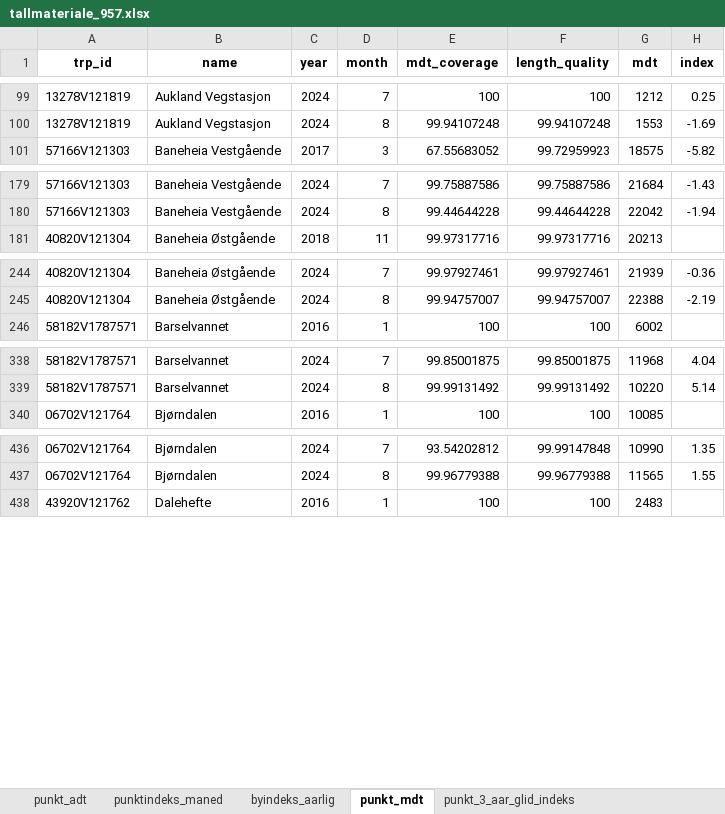
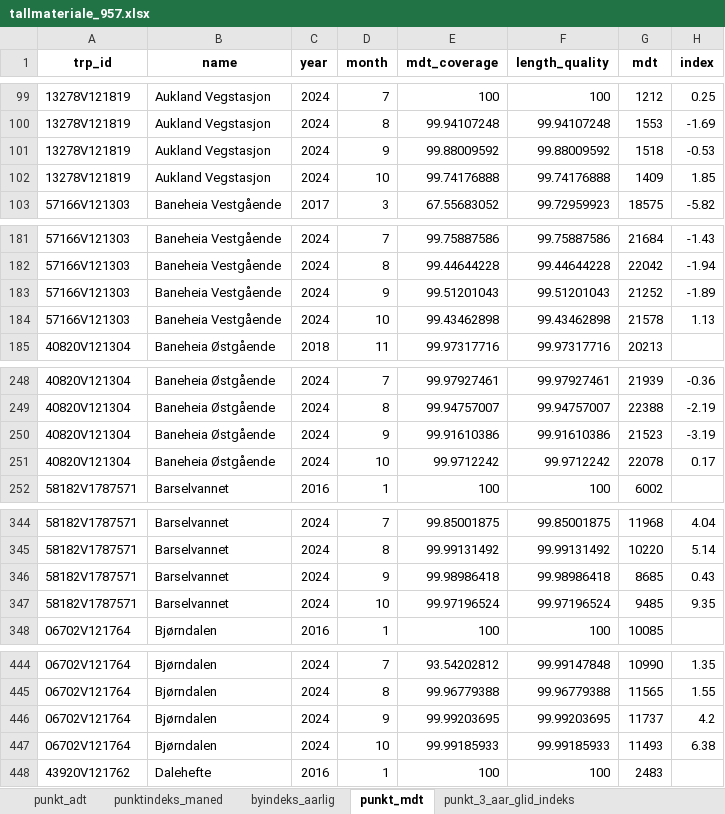
Before and after one commit to snohan/byindeks, an Excel workbook: data_indexpoints_tidy/tallmateriale_957.xlsx, sheet punkt_mdt, drawn as a sheet; only a part is shown, gaps mark what is left out; values as stored, in another font and other column widths than the file's, no borders; the diff covers the shown part only; the diff names each change by its address in the sheet, - before the commit and + after, or states it on an @@ line.

```diff
--- a/data_indexpoints_tidy/tallmateriale_957.xlsx (sheet punkt_mdt)
+++ b/data_indexpoints_tidy/tallmateriale_957.xlsx (sheet punkt_mdt)
+row 101: 13278V121819 | Aukland Vegstasjon | 2024 | 9 | 99.88009592 | 99.88009592 | 1518 | -0.53
+row 102: 13278V121819 | Aukland Vegstasjon | 2024 | 10 | 99.74176888 | 99.74176888 | 1409 | 1.85
+row 183: 57166V121303 | Baneheia Vestgående | 2024 | 9 | 99.51201043 | 99.51201043 | 21252 | -1.89
+row 184: 57166V121303 | Baneheia Vestgående | 2024 | 10 | 99.43462898 | 99.43462898 | 21578 | 1.13
+row 250: 40820V121304 | Baneheia Østgående | 2024 | 9 | 99.91610386 | 99.91610386 | 21523 | -3.19
+row 251: 40820V121304 | Baneheia Østgående | 2024 | 10 | 99.9712242 | 99.9712242 | 22078 | 0.17
+row 346: 58182V1787571 | Barselvannet | 2024 | 9 | 99.98986418 | 99.98986418 | 8685 | 0.43
+row 347: 58182V1787571 | Barselvannet | 2024 | 10 | 99.97196524 | 99.97196524 | 9485 | 9.35
+row 446: 06702V121764 | Bjørndalen | 2024 | 9 | 99.99203695 | 99.99203695 | 11737 | 4.2
+row 447: 06702V121764 | Bjørndalen | 2024 | 10 | 99.99185933 | 99.99185933 | 11493 | 6.38
```
Also changed, not shown: 48 added rows elsewhere in this sheet, sheet punkt_3_aar_glid_indeks, sheet punktindeks_maned, sheet by_3_aar_glid_indeks, sheet by_2_aar_glid_indeks, sheet by_1_aar_glid_indeks, sheet punkt_adt, 1 more sheet, data_indexpoints_tidy/tallmateriale_955.xlsx, data_indexpoints_tidy/tallmateriale_956.xlsx, 2 other files.
